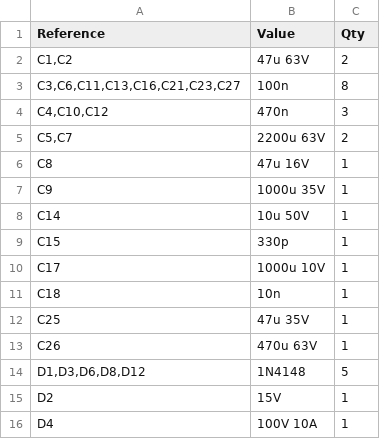
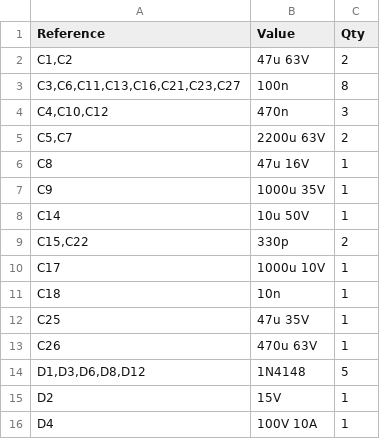
Before and after one commit to devincentiis/electronics, a CSV file: DeVincentiisLinearPSU/DeVincentiisLinearPSU.csv, drawn as a sheet; only a part is shown; removed rows and columns are numbered as before the commit, all else as after; the diff names each change by its address in the sheet, - before the commit and + after, or states it on an @@ line.

```diff
--- a/DeVincentiisLinearPSU/DeVincentiisLinearPSU.csv
+++ b/DeVincentiisLinearPSU/DeVincentiisLinearPSU.csv
-row 9: C15 | 330p | 1
+row 9: C15,C22 | 330p | 2
```
Also changed, not shown: 6 other files.
